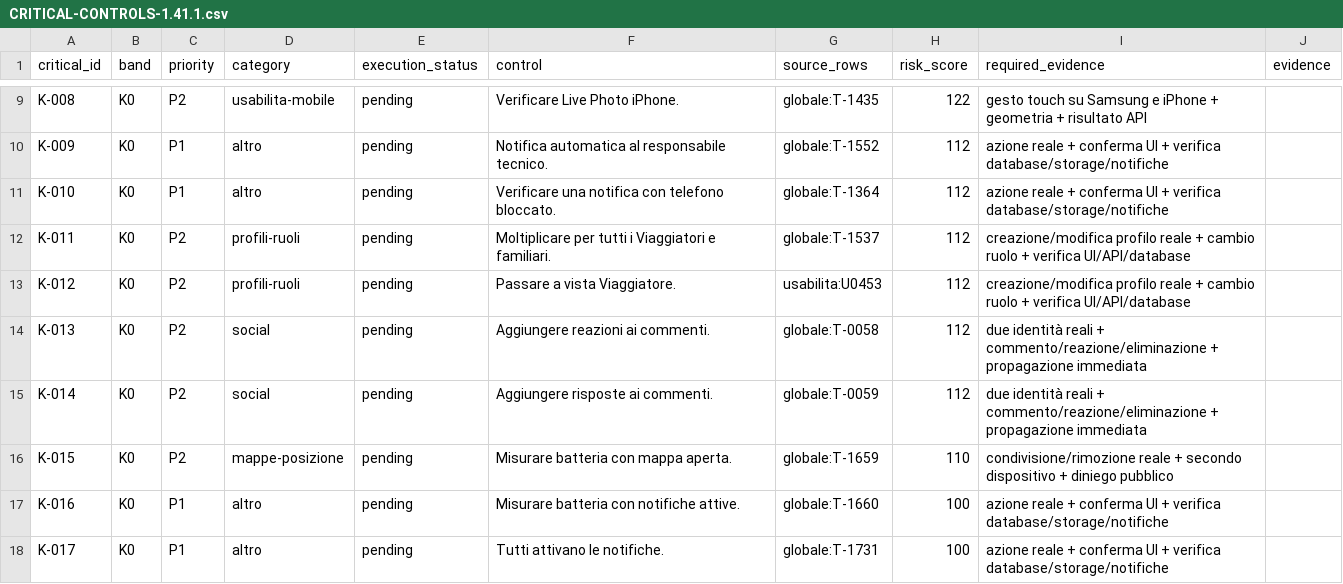
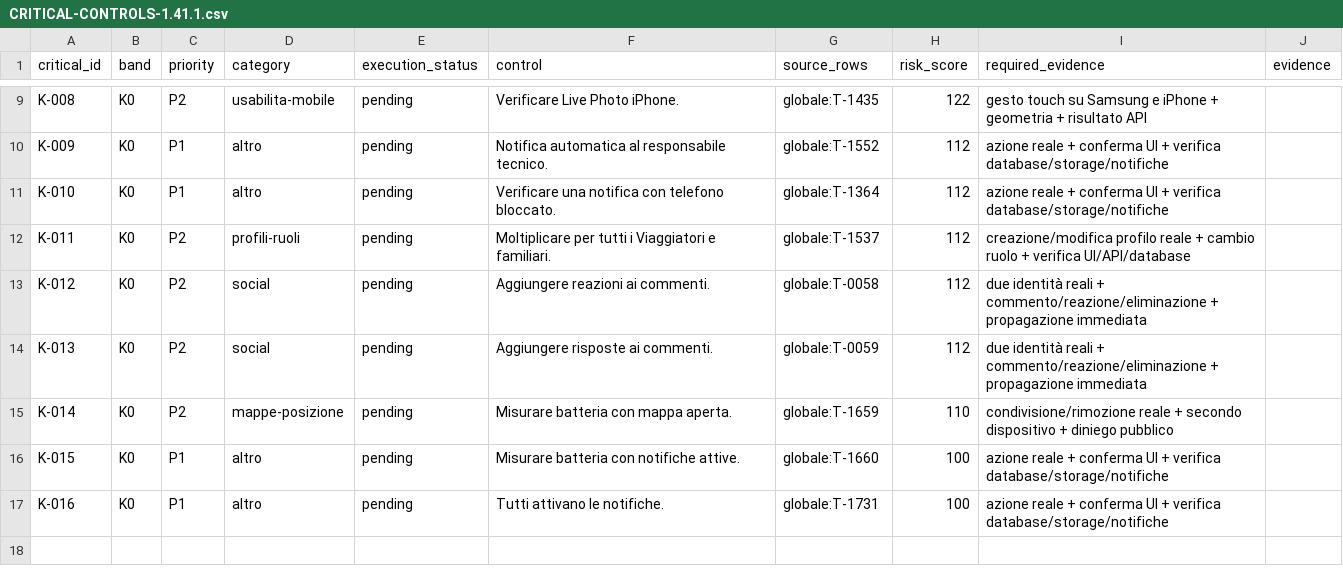
Before and after one commit to andreacivi80/viaggio-in-india, a CSV file: docs/CRITICAL-CONTROLS-1.41.1.csv, drawn as a sheet; only a part is shown, gaps mark what is left out.

```diff
--- a/docs/CRITICAL-CONTROLS-1.41.1.csv
+++ b/docs/CRITICAL-CONTROLS-1.41.1.csv
@@ -12,7 +12,6 @@ K-010,K0,P1,altro,pending,Verificare una notifica con telefono bloccato.,globale
 K-011,K0,P2,profili-ruoli,pending,Moltiplicare per tutti i Viaggiatori e familiari.,globale:T-1537,112,creazione/modifica profilo reale + cambio ruolo + verifica UI/API/database,
-K-012,K0,P2,profili-ruoli,pending,Passare a vista Viaggiatore.,usabilita:U0453,112,creazione/modifica profilo reale + cambio ruolo + verifica UI/API/database,
-K-013,K0,P2,social,pending,Aggiungere reazioni ai commenti.,globale:T-0058,112,due identità reali + commento/reazione/eliminazione + propagazione immediata,
-K-014,K0,P2,social,pending,Aggiungere risposte ai commenti.,globale:T-0059,112,due identità reali + commento/reazione/eliminazione + propagazione immediata,
-K-015,K0,P2,mappe-posizione,pending,Misurare batteria con mappa aperta.,globale:T-1659,110,condivisione/rimozione reale + secondo dispositivo + diniego pubblico,
-K-016,K0,P1,altro,pending,Misurare batteria con notifiche attive.,globale:T-1660,100,azione reale + conferma UI + verifica database/storage/notifiche,
-K-017,K0,P1,altro,pending,Tutti attivano le notifiche.,globale:T-1731,100,azione reale + conferma UI + verifica database/storage/notifiche,
+K-012,K0,P2,social,pending,Aggiungere reazioni ai commenti.,globale:T-0058,112,due identità reali + commento/reazione/eliminazione + propagazione immediata,
+K-013,K0,P2,social,pending,Aggiungere risposte ai commenti.,globale:T-0059,112,due identità reali + commento/reazione/eliminazione + propagazione immediata,
+K-014,K0,P2,mappe-posizione,pending,Misurare batteria con mappa aperta.,globale:T-1659,110,condivisione/rimozione reale + secondo dispositivo + diniego pubblico,
+K-015,K0,P1,altro,pending,Misurare batteria con notifiche attive.,globale:T-1660,100,azione reale + conferma UI + verifica database/storage/notifiche,
+K-016,K0,P1,altro,pending,Tutti attivano le notifiche.,globale:T-1731,100,azione reale + conferma UI + verifica database/storage/notifiche,
```
Also changed, not shown: docs/CONTROL-COVERAGE.csv, 5 other files.
